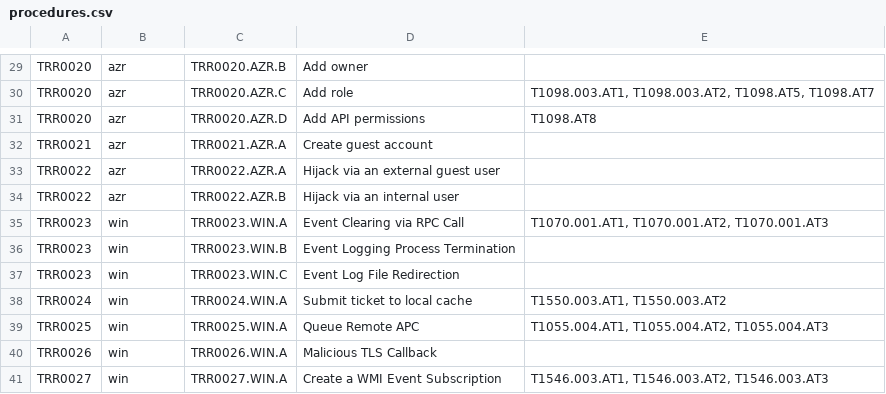
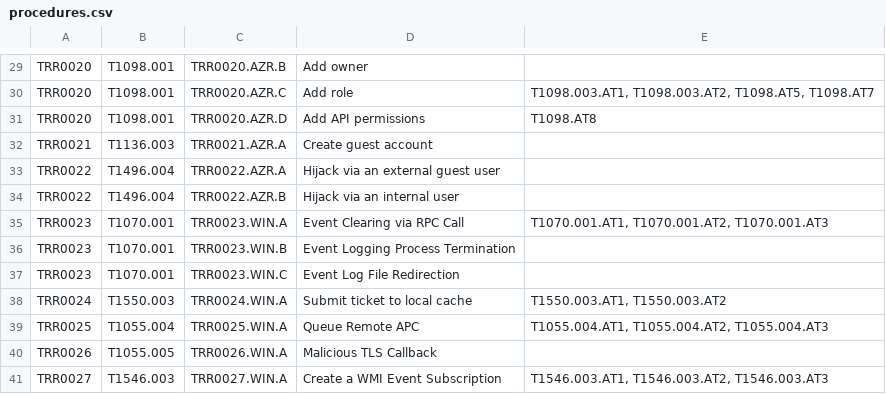
Before and after one commit to keepwatch/techniques, a CSV file: tools/procedure_extraction/procedures.csv, drawn as a sheet; only a part is shown, gaps mark what is left out; the diff covers the shown part only; the diff names each change by its address in the sheet, - before the commit and + after, or states it on an @@ line.

```diff
--- a/tools/procedure_extraction/procedures.csv
+++ b/tools/procedure_extraction/procedures.csv
-B29:B31: azr
+B29:B31: T1098.001
-B32: azr
+B32: T1136.003
-B33:B34: azr
+B33:B34: T1496.004
-B35:B37: win
+B35:B37: T1070.001
-B38: win
+B38: T1550.003
-B39: win
+B39: T1055.004
-B40: win
+B40: T1055.005
-B41: win
+B41: T1546.003
```
Also changed, not shown: 29 edited cells elsewhere in this file, 2 other files.
